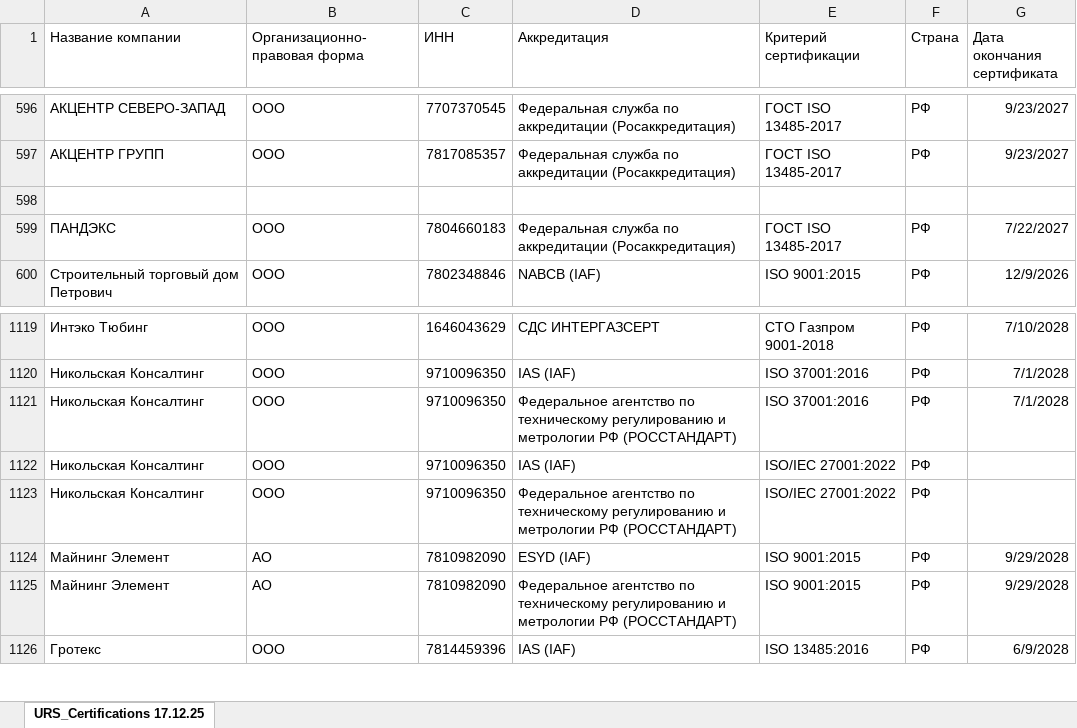
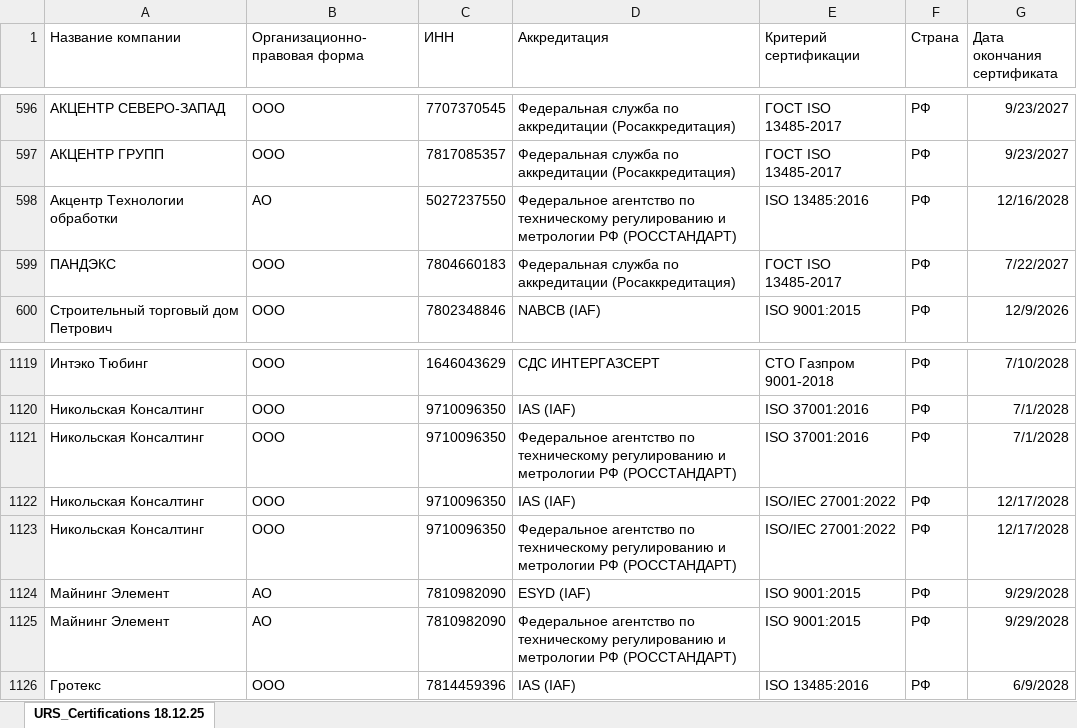
Before and after one commit to LegendaCR/Work, an Excel workbook: sites/URS_Certifications 18.12.25.xlsx, sheet URS_Certifications 18.12.25, drawn as a sheet; only a part is shown, gaps mark what is left out; values as stored, in another font and other column widths than the file's, no borders; the diff names each change by its address in the sheet, - before the commit and + after, or states it on an @@ line.

Commit message:
da

```diff
--- a/sites/URS_Certifications 18.12.25.xlsx (sheet URS_Certifications 18.12.25)
+++ b/sites/URS_Certifications 18.12.25.xlsx (sheet URS_Certifications 18.12.25)
-sheet tab: URS_Certifications 17.12.25
+sheet tab: URS_Certifications 18.12.25
-row 598: (empty)
+row 598: Акцентр Технологии обработки | АО | 5027237550 | Федеральное агентство по техническому регулированию и метрологии РФ (РОССТАНДАРТ) | ISO 13485:2016 | РФ | 12/16/2028
-G1122:G1123 (Дата окончания сертификата): (empty)
+G1122:G1123 (Дата окончания сертификата): 12/17/2028
```
